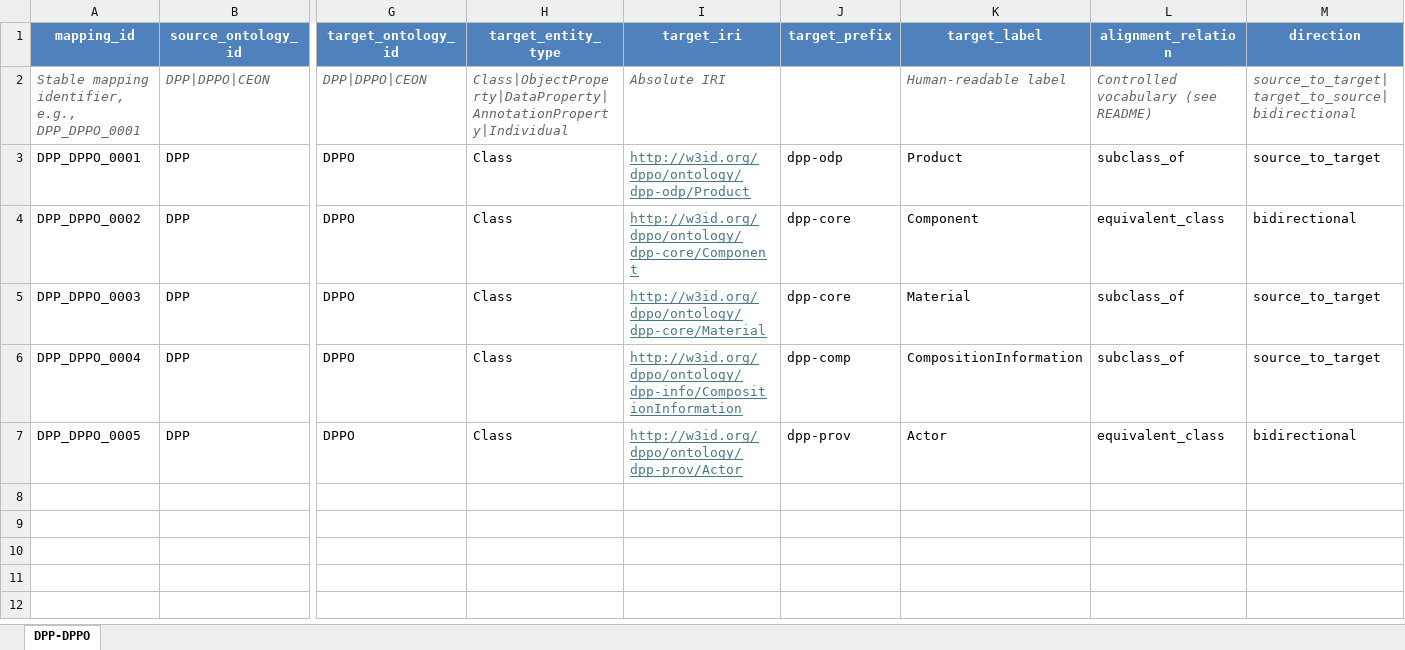
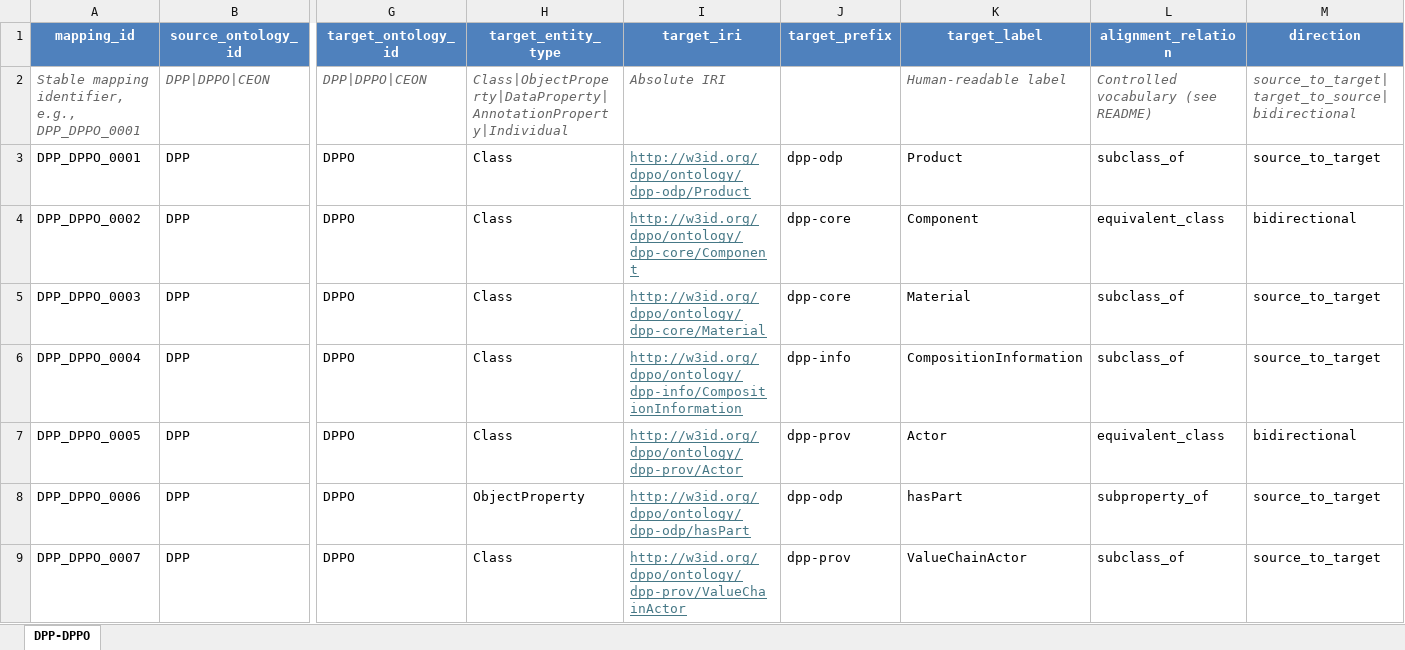
Before and after one commit to RichZele/DPP-DPPO-CEON-Ontology-Alignment, an Excel workbook: mappings/DPP-DPPO/DPP-DPPO.xlsx, sheet DPP-DPPO, drawn as a sheet; only a part is shown, gaps mark what is left out; values as stored, in another font and other column widths than the file's, no borders; rows hold the shown columns only; the diff names each change by its address in the sheet, - before the commit and + after, or states it on an @@ line.

Commit message:
Expand the manual mapping registries and add DPP-CEON and GS1 alignments
The registries held 11 mappings while the manuscript asserted 23 alignment
axioms, so several alignments discussed in the paper had no machine-readable
counterpart in the published artifacts.

DPP-DPPO (5 -> 7 mappings)
  - dpp:hasComponent rdfs:subPropertyOf dpp-odp:hasPart. This axiom was
    already asserted in the published site copy but had never been recorded
    in the spreadsheet, so source and artifact had drifted.
  - dpp:Manufacturer rdfs:subClassOf dpp-prov:ValueChainActor.

DPPO-CEON (6 -> 14 mappings)
  - CompositionInformation equivalentClass ceon-product:Composition,
    dpp-core:Component subClassOf ceon-product:Product,
    aboutWhole equivalentProperty associatedWithProductModel,
    DPPInformation subClassOf resourceODP:Information, and
    containsInformation and describes as subproperties of their
    resourceODP counterparts.
  - Two further mappings not discussed in the paper: dpp-info:isAbout and
    dpp-comp:aboutPart.

New registries
  - mappings/DPP-CEON: dpp:Product subClassOf ceon-product:Product, which
    the paper states in the ESPR section and which is not derivable from
    the two existing sibling mappings.
  - mappings/Standards-GS1: the five expressible GS1 axioms. The sixth is a
    class expression over a literal value and remains a SHACL shape.

Generators
  - Fix the OWL.DatetypeProperty typo, which produced an invalid IRI for any
    DataProperty mapping. Latent until now because no such mapping existed;
    the two GS1 gtin rows are datatype properties.
  - Add parameterised generators for the two new registries.

Also correct the target_prefix cell of DPP_DPPO_0004, which read dpp-comp
while its target_iri correctly referenced dpp-info, where DPPO declares
CompositionInformation.

Relations asserted in the manuscript are recorded exactly as stated there.
Mappings not discussed in the paper are marked as such in their
justification column. All artifacts regenerated and verified to parse.

```diff
--- a/mappings/DPP-DPPO/DPP-DPPO.xlsx (sheet DPP-DPPO)
+++ b/mappings/DPP-DPPO/DPP-DPPO.xlsx (sheet DPP-DPPO)
-J6 (target_prefix): dpp-comp
+J6 (target_prefix): dpp-info
+row 8: DPP_DPPO_0006 | DPP | DPPO | ObjectProperty | http://w3id.org/dppo/ontology/dpp-odp/hasPart | dpp-odp | hasPart | subproperty_of | source_to_target
+row 9: DPP_DPPO_0007 | DPP | DPPO | Class | http://w3id.org/dppo/ontology/dpp-prov/ValueChainActor | dpp-prov | ValueChainActor | subclass_of | source_to_target
```
Also changed, not shown: mappings/DPPO-CEON/DPPO-CEON.xlsx, 18 other files.
